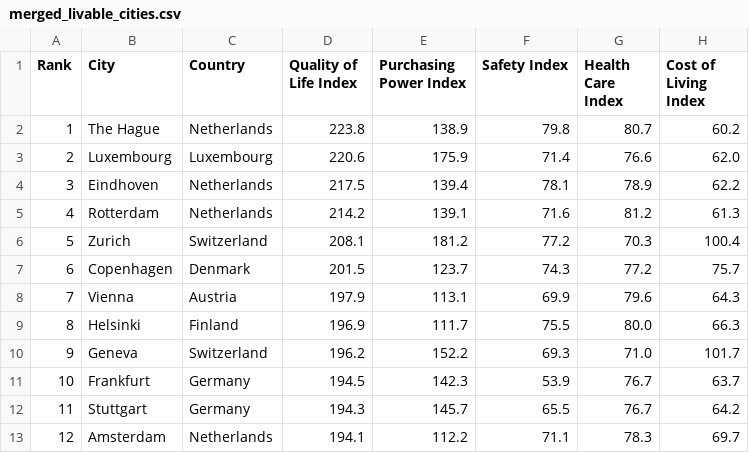
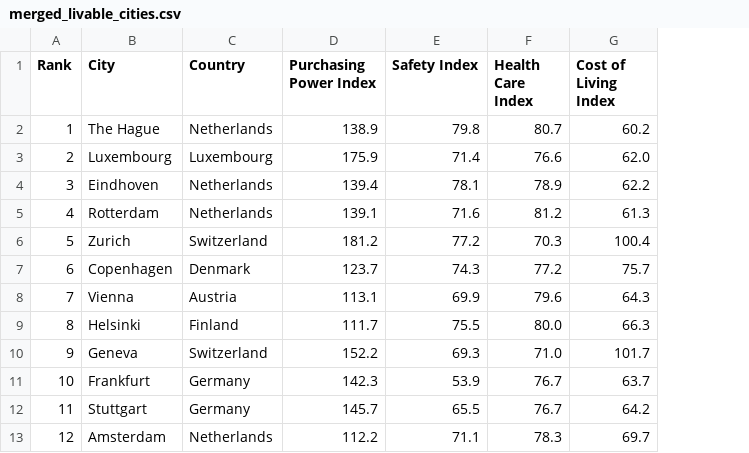
Before and after one commit to Jithender29/City-Prediction-Project-ML, a CSV file: merged_livable_cities.csv, drawn as a sheet; only a part is shown; the diff names each change by its address in the sheet, - before the commit and + after, or states it on an @@ line.

```diff
--- a/merged_livable_cities.csv
+++ b/merged_livable_cities.csv
-column D (Quality of Life Index), rows 2-13: 223.8 | 220.6 | 217.5 | 214.2 | 208.1 | 201.5 | 197.9 | 196.9 | 196.2 | 194.5 | 194.3 | 194.1
```
Also changed, not shown: livable_cities.csv, phase3_all_hyperparameter_outcomes.csv, 12 other files.
